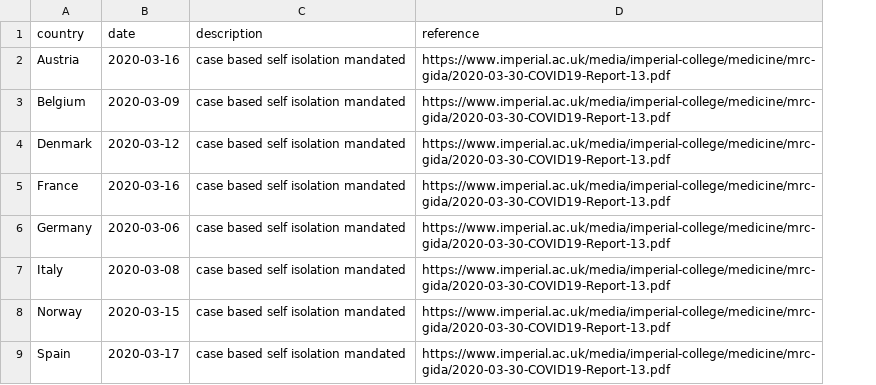
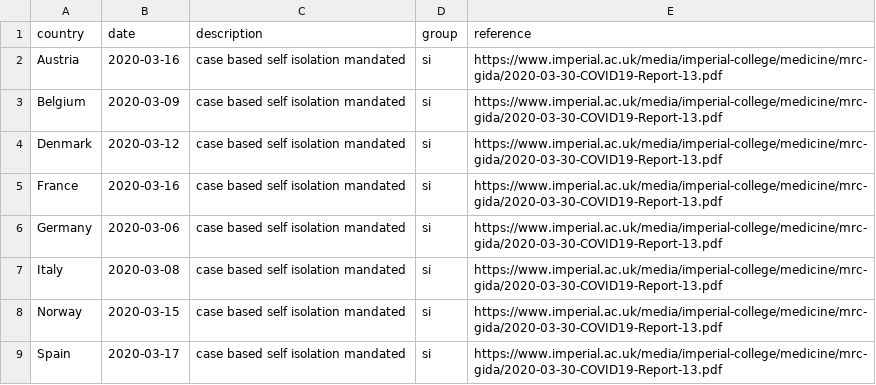
Before and after one commit to javfg/covinillos, a CSV file: events.csv, drawn as a sheet; only a part is shown; the diff names each change by its address in the sheet, - before the commit and + after, or states it on an @@ line.

```diff
--- a/events.csv
+++ b/events.csv
+column D (group), rows 2-9: all si
```
Also changed, not shown: 2 other files.
